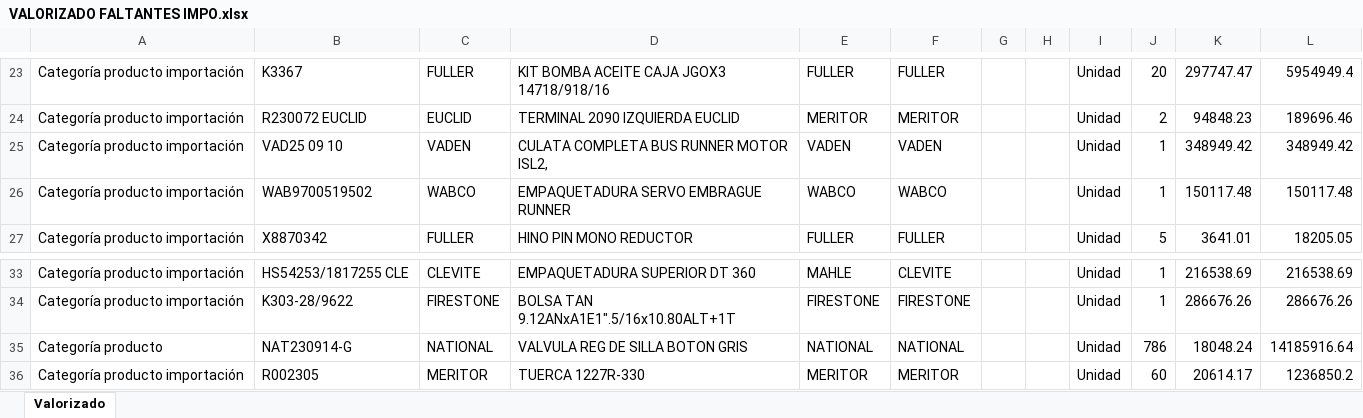
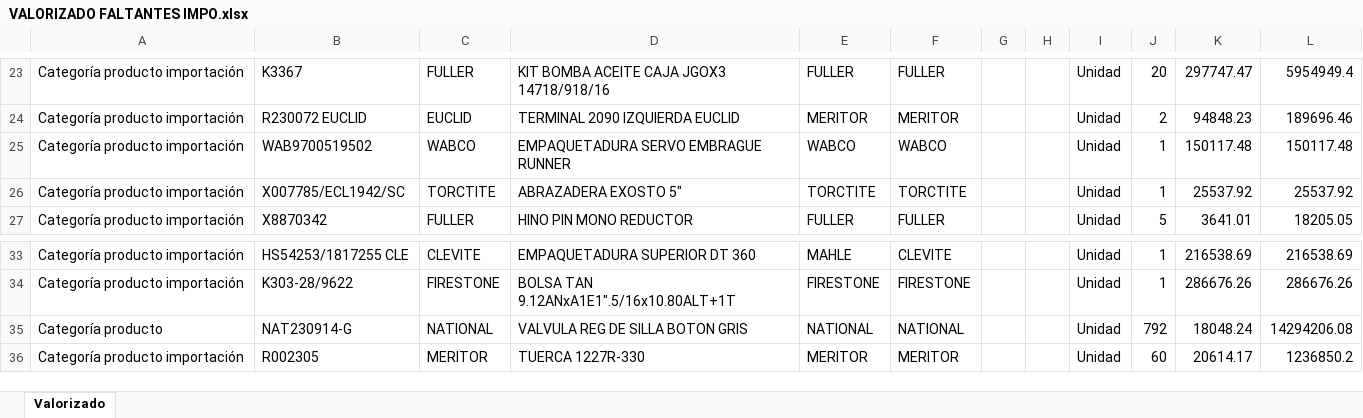
Before and after one commit to developments-fertrac/MACRO_INV_GENERAL, an Excel workbook: Macro Inv Tarde/VALORIZADO FALTANTES IMPO.xlsx, sheet Valorizado, drawn as a sheet; only a part is shown, gaps mark what is left out; values as stored, in another font and other column widths than the file's, no borders; removed rows and columns are numbered as before the commit, all else as after; the diff covers the shown part only; the diff names each change by its address in the sheet, - before the commit and + after, or states it on an @@ line.

```diff
--- a/Macro Inv Tarde/VALORIZADO FALTANTES IMPO.xlsx (sheet Valorizado)
+++ b/Macro Inv Tarde/VALORIZADO FALTANTES IMPO.xlsx (sheet Valorizado)
-row 25: Categoría producto importación | VAD25 09 10 | VADEN | CULATA COMPLETA BUS RUNNER MOTOR ISL2, | VADEN | VADEN |  |  | Unidad | 1 | 348949.42 | 348949.42
+row 26: Categoría producto importación | X007785/ECL1942/SC | TORCTITE | ABRAZADERA EXOSTO 5" | TORCTITE | TORCTITE |  |  | Unidad | 1 | 25537.92 | 25537.92
-J35: 786
+J35: 792
-L35: 14185916.64
+L35: 14294206.08
```
Also changed, not shown: 5 added rows, 4 removed rows and 5 edited cells elsewhere in this sheet, Macro Inv Tarde/VALORIZADO FALTANTES.xlsx, Macro Inv Tarde/VALORIZADO GENERAL.xlsx, 7 other files.
